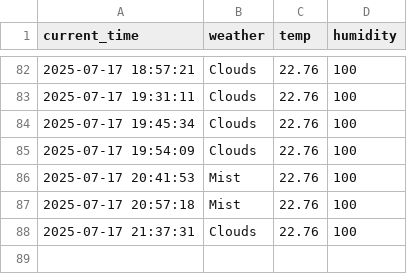
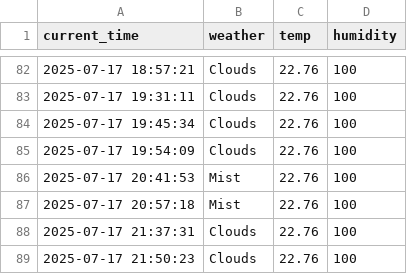
Before and after one commit to LeeSangJun3/seoul_weather_5m, a CSV file: seoul_weather.csv, drawn as a sheet; only a part is shown, gaps mark what is left out; the diff names each change by its address in the sheet, - before the commit and + after, or states it on an @@ line.

```diff
--- a/seoul_weather.csv
+++ b/seoul_weather.csv
+row 89: 2025-07-17 21:50:23 | Clouds | 22.76 | 100
```
